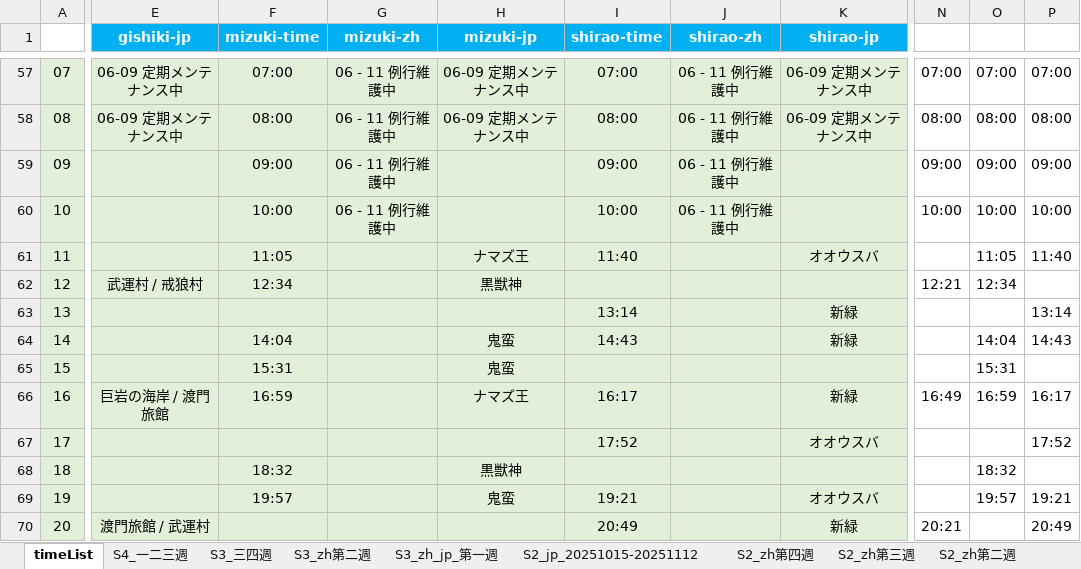
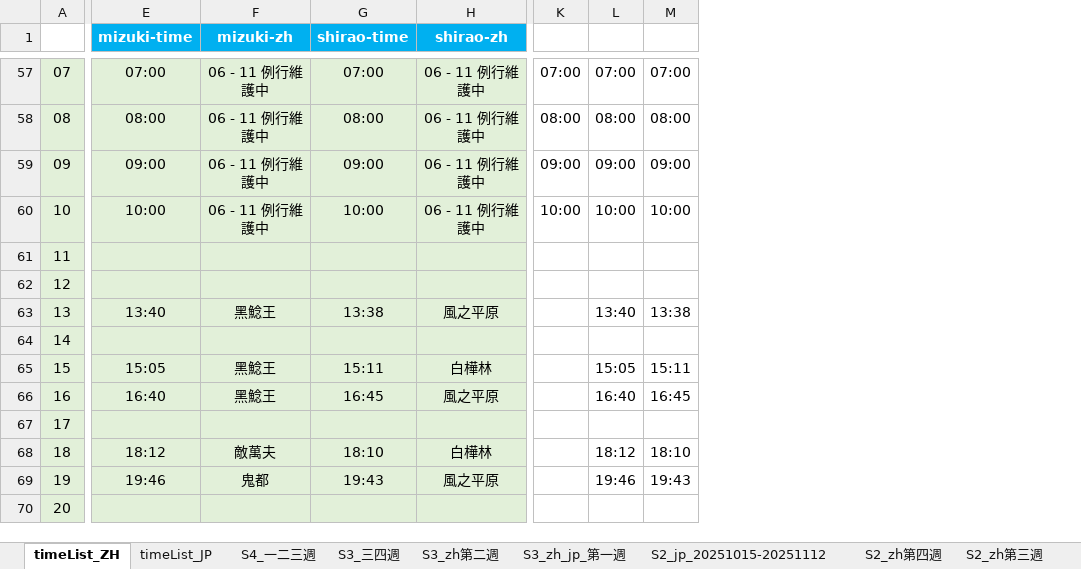
Before and after one commit to Mutsuki812/BnSNEOtimeList, an Excel workbook: files/timeList.xlsx, sheet timeList_ZH, drawn as a sheet; only a part is shown, gaps mark what is left out; values as stored, in another font and other column widths than the file's, no borders; conditional formats not drawn; removed rows and columns are numbered as before the commit, all else as after; the diff covers the shown part only; the diff names each change by its address in the sheet, - before the commit and + after, or states it on an @@ line.

```diff
--- a/files/timeList.xlsx (sheet timeList_ZH)
+++ b/files/timeList.xlsx (sheet timeList_ZH)
-sheet tab: timeList
+sheet tab: timeList_ZH
+sheet tab: timeList_JP
-column E (gishiki-jp), rows 57-70: 06-09 定期メンテナンス中 | 06-09 定期メンテナンス中 |  |  |  | 武運村 / 戒狼村 |  |  |  | 巨岩の海岸 / 渡門旅館 |  |  |  | 渡門旅館 / 武運村
-column H (mizuki-jp), rows 57-69: 06-09 定期メンテナンス中 | 06-09 定期メンテナンス中 |  |  | ナマズ王 | 黒獣神 |  | 鬼蛮 | 鬼蛮 | ナマズ王 |  | 黒獣神 | 鬼蛮
-column K (shirao-jp), rows 57-70: 06-09 定期メンテナンス中 | 06-09 定期メンテナンス中 |  |  | オオウスバ |  | 新緑 | 新緑 |  | 新緑 | オオウスバ |  | オオウスバ | 新緑
-column N, rows 57-70: 07:00 | 08:00 | 09:00 | 10:00 |  | 12:21 |  |  |  | 16:49 |  |  |  | 20:21
-column O, rows 57-69: 07:00 | 08:00 | 09:00 | 10:00 | 11:05 | 12:34 |  | 14:04 | 15:31 | 16:59 |  | 18:32 | 19:57
-column P, rows 57-70: 07:00 | 08:00 | 09:00 | 10:00 | 11:40 |  | 13:14 | 14:43 |  | 16:17 | 17:52 |  | 19:21 | 20:49
+column K, rows 57-60: 07:00 | 08:00 | 09:00 | 10:00
+column L, rows 57-69: 07:00 | 08:00 | 09:00 | 10:00 |  |  | 13:40 |  | 15:05 | 16:40 |  | 18:12 | 19:46
+column M, rows 57-69: 07:00 | 08:00 | 09:00 | 10:00 |  |  | 13:38 |  | 15:11 | 16:45 |  | 18:10 | 19:43
-E61 (mizuki-time): 11:05
+E61 (mizuki-time): (empty)
-G61 (shirao-time): 11:40
+G61 (shirao-time): (empty)
-E62 (mizuki-time): 12:34
+E62 (mizuki-time): (empty)
-E63 (mizuki-time): (empty)
+E63 (mizuki-time): 13:40
-F63 (mizuki-zh): (empty)
+F63 (mizuki-zh): 黑鯰王
-G63 (shirao-time): 13:14
+G63 (shirao-time): 13:38
-H63 (shirao-zh): (empty)
+H63 (shirao-zh): 風之平原
-E64 (mizuki-time): 14:04
+E64 (mizuki-time): (empty)
-G64 (shirao-time): 14:43
+G64 (shirao-time): (empty)
-E65 (mizuki-time): 15:31
+E65 (mizuki-time): 15:05
-F65:F66 (mizuki-zh): (empty)
+F65:F66 (mizuki-zh): 黑鯰王
-G65 (shirao-time): (empty)
+G65 (shirao-time): 15:11
-H65 (shirao-zh): (empty)
+H65 (shirao-zh): 白樺林
-E66 (mizuki-time): 16:59
+E66 (mizuki-time): 16:40
-G66 (shirao-time): 16:17
+G66 (shirao-time): 16:45
-H66 (shirao-zh): (empty)
+H66 (shirao-zh): 風之平原
-G67 (shirao-time): 17:52
+G67 (shirao-time): (empty)
-E68 (mizuki-time): 18:32
+E68 (mizuki-time): 18:12
-F68 (mizuki-zh): (empty)
+F68 (mizuki-zh): 敵萬夫
-G68 (shirao-time): (empty)
+G68 (shirao-time): 18:10
-H68 (shirao-zh): (empty)
+H68 (shirao-zh): 白樺林
-E69 (mizuki-time): 19:57
+E69 (mizuki-time): 19:46
-F69 (mizuki-zh): (empty)
+F69 (mizuki-zh): 鬼都
-G69 (shirao-time): 19:21
+G69 (shirao-time): 19:43
-H69 (shirao-zh): (empty)
+H69 (shirao-zh): 風之平原
-G70 (shirao-time): 20:49
+G70 (shirao-time): (empty)
```
Also changed, not shown: 332 edited cells elsewhere in this sheet, 2 other files.
